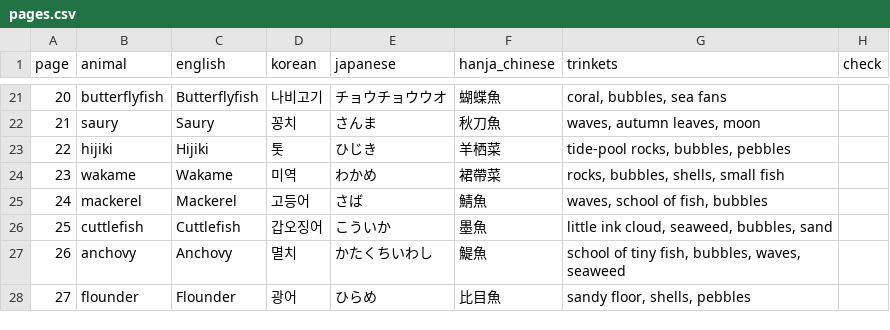
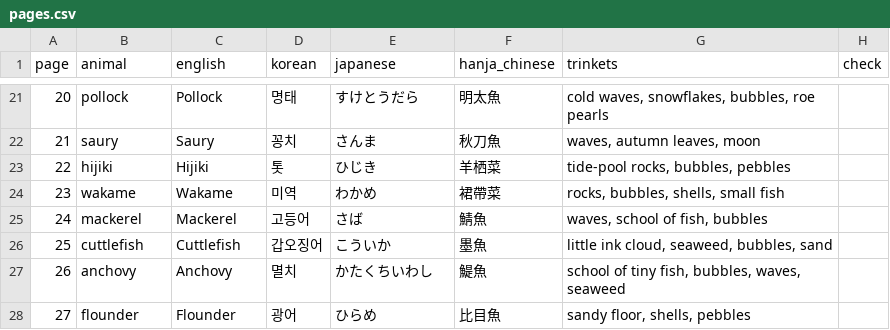
Before and after one commit to swanieprincess/color-me-language, a CSV file: books/under-the-sea-1-fish/pages.csv, drawn as a sheet; only a part is shown, gaps mark what is left out; the diff covers the shown part only.

```diff
--- a/books/under-the-sea-1-fish/pages.csv
+++ b/books/under-the-sea-1-fish/pages.csv
@@ -21,2 +21,2 @@ page,animal,english,korean,japanese,hanja_chinese,trinkets,check
-20,butterflyfish,Butterflyfish,나비고기,チョウチョウウオ,蝴蝶魚,"coral, bubbles, sea fans",
+20,pollock,Pollock,명태,すけとうだら,明太魚,"cold waves, snowflakes, bubbles, roe pearls",
 21,saury,Saury,꽁치,さんま,秋刀魚,"waves, autumn leaves, moon",
```
Also changed, not shown: 27 edited cells elsewhere in this file, 2 other files.
